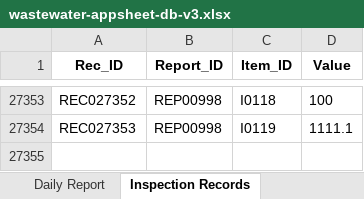
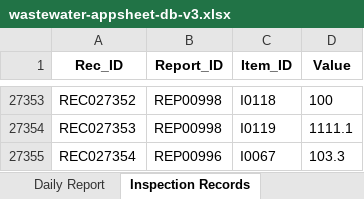
Before and after one commit to f-ebe-lgtm/kbl-wastewater-app, an Excel workbook: wastewater-appsheet-db-v3.xlsx, sheet Inspection Records, drawn as a sheet; only a part is shown, gaps mark what is left out; values as stored, in another font and other column widths than the file's, no borders; the diff names each change by its address in the sheet, - before the commit and + after, or states it on an @@ line.

Commit message:
Auto-update wastewater data via App [2026-09-20 13:17:12]

```diff
--- a/wastewater-appsheet-db-v3.xlsx (sheet Inspection Records)
+++ b/wastewater-appsheet-db-v3.xlsx (sheet Inspection Records)
+row 27355: REC027354 | REP00996 | I0067 | 103.3
```
